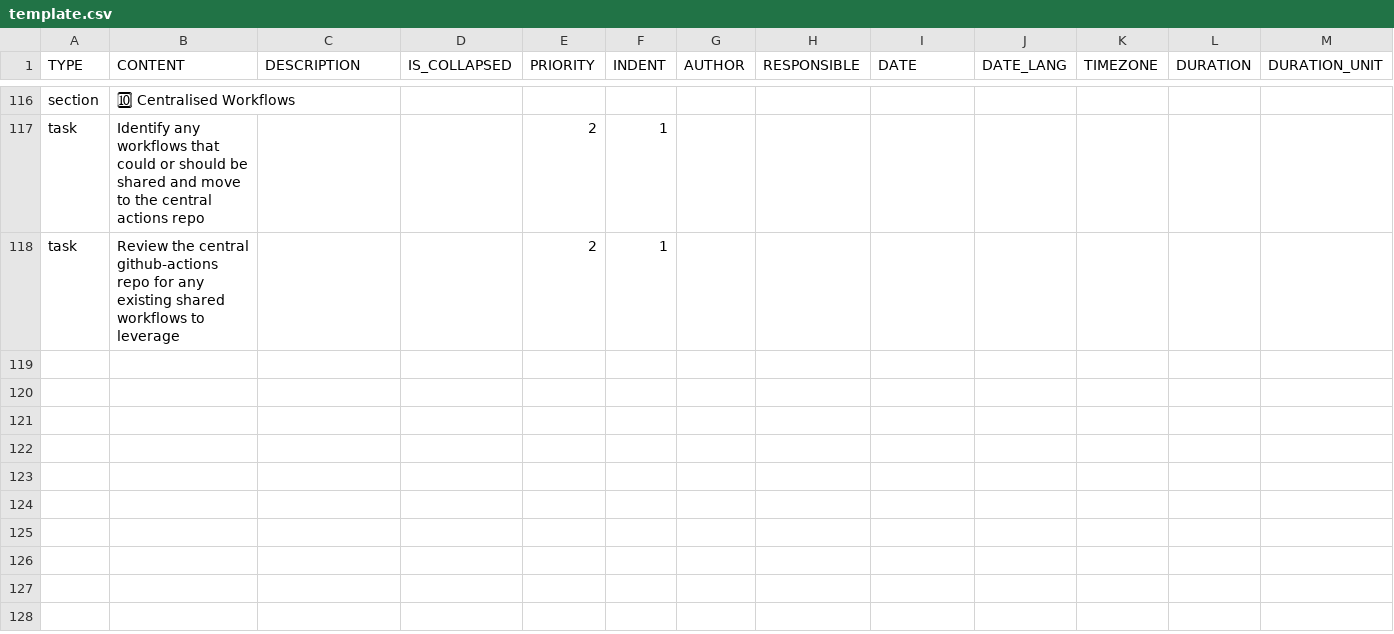
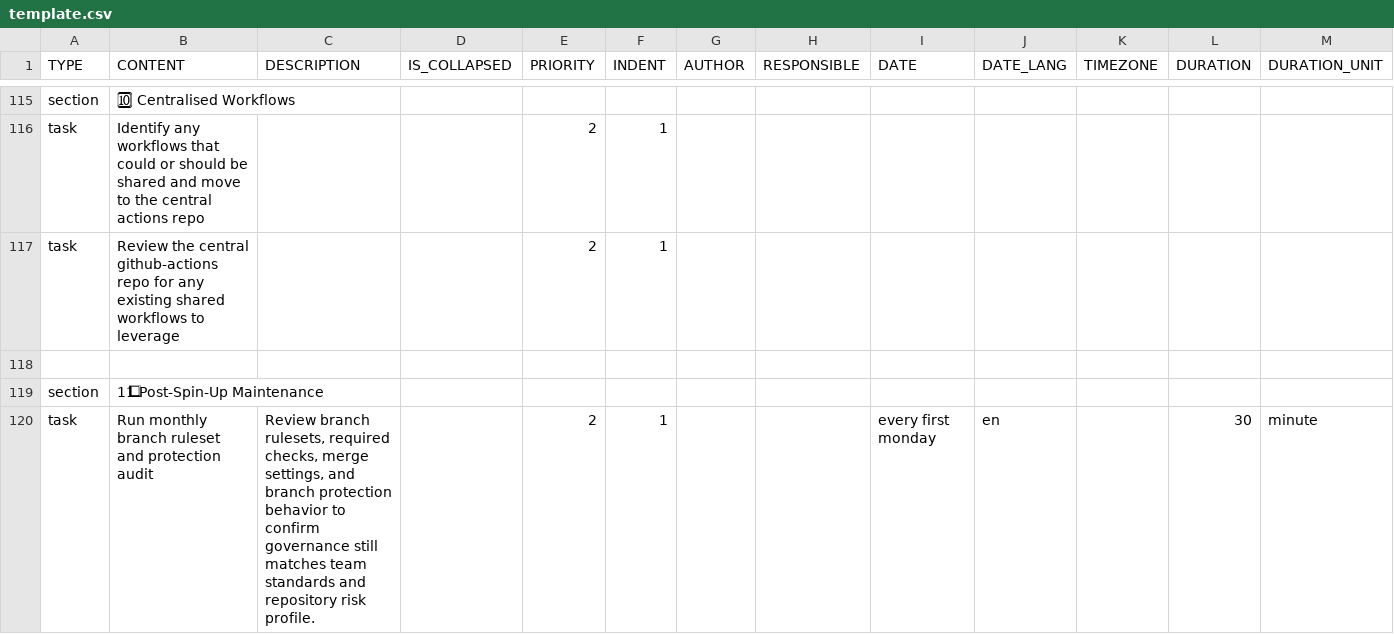
Before and after one commit to colin-gourlay/todoist-playbook, a CSV file: csv-templates/github/github-repo-spin-up/template.csv, drawn as a sheet; only a part is shown, gaps mark what is left out; rows hold the shown columns only; the diff covers the shown part only; the diff names each change by its address in the sheet, - before the commit and + after, or states it on an @@ line.

Commit message:
feat: add post-spin-up maintenance cadence (#569)

```diff
--- a/csv-templates/github/github-repo-spin-up/template.csv
+++ b/csv-templates/github/github-repo-spin-up/template.csv
+row 118: (empty)
+row 119: section | 11⃣ Post-Spin-Up Maintenance
+row 120: task | Run monthly branch ruleset and protection audit | Review branch rulesets, required checks, merge settings, and branch protection behavior to confirm governance still matches team standards and repository risk profile. |  | 2 | 1 |  |  | every first monday | en |  | 30 | minute
```
Also changed, not shown: 3 added rows and 1 removed row elsewhere in this file, 1 other file.
